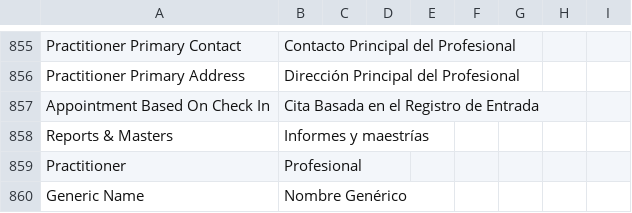
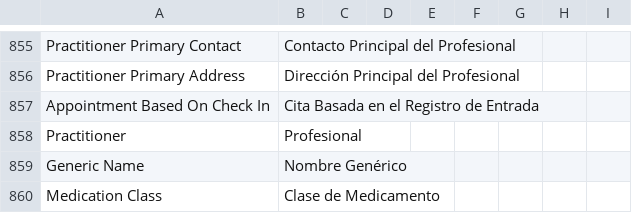
Before and after one commit to dev-alex04/l10n_ve, a CSV file: l10n_ve/translations/es.csv, drawn as a sheet; only a part is shown, gaps mark what is left out; the shorter side is filled out with more unchanged rows; the diff names each change by its address in the sheet, - before the commit and + after, or states it on an @@ line.

```diff
--- a/l10n_ve/translations/es.csv
+++ b/l10n_ve/translations/es.csv
-row 858: Reports & Masters | Informes y maestrías
```
Also changed, not shown: 1 other file.
